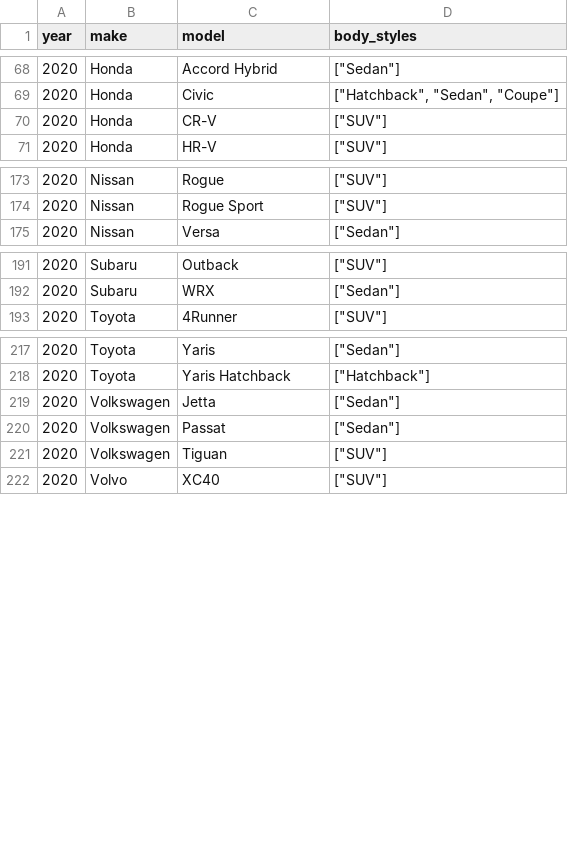
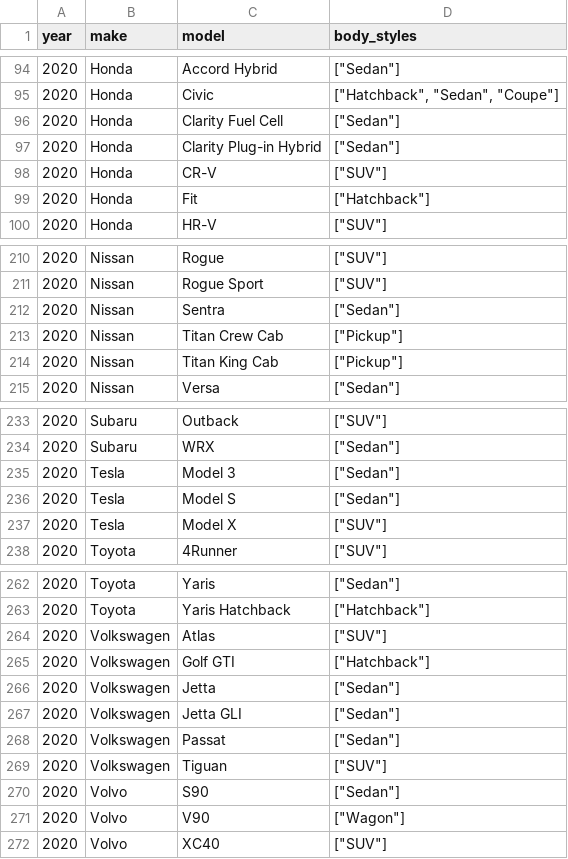
Before and after one commit to abhionlyone/us-car-models-data, a CSV file: 2020.csv, drawn as a sheet; only a part is shown, gaps mark what is left out; the diff covers the shown part only; the diff names each change by its address in the sheet, - before the commit and + after, or states it on an @@ line.

```diff
--- a/2020.csv
+++ b/2020.csv
+row 96: 2020 | Honda | Clarity Fuel Cell | ["Sedan"]
+row 97: 2020 | Honda | Clarity Plug-in Hybrid | ["Sedan"]
+row 99: 2020 | Honda | Fit | ["Hatchback"]
+row 212: 2020 | Nissan | Sentra | ["Sedan"]
+row 213: 2020 | Nissan | Titan Crew Cab | ["Pickup"]
+row 214: 2020 | Nissan | Titan King Cab | ["Pickup"]
+row 235: 2020 | Tesla | Model 3 | ["Sedan"]
+row 236: 2020 | Tesla | Model S | ["Sedan"]
+row 237: 2020 | Tesla | Model X | ["SUV"]
+row 264: 2020 | Volkswagen | Atlas | ["SUV"]
+row 265: 2020 | Volkswagen | Golf GTI | ["Hatchback"]
+row 267: 2020 | Volkswagen | Jetta GLI | ["Sedan"]
+row 270: 2020 | Volvo | S90 | ["Sedan"]
+row 271: 2020 | Volvo | V90 | ["Wagon"]
```
Also changed, not shown: 36 added rows elsewhere in this file, 2 other files.
